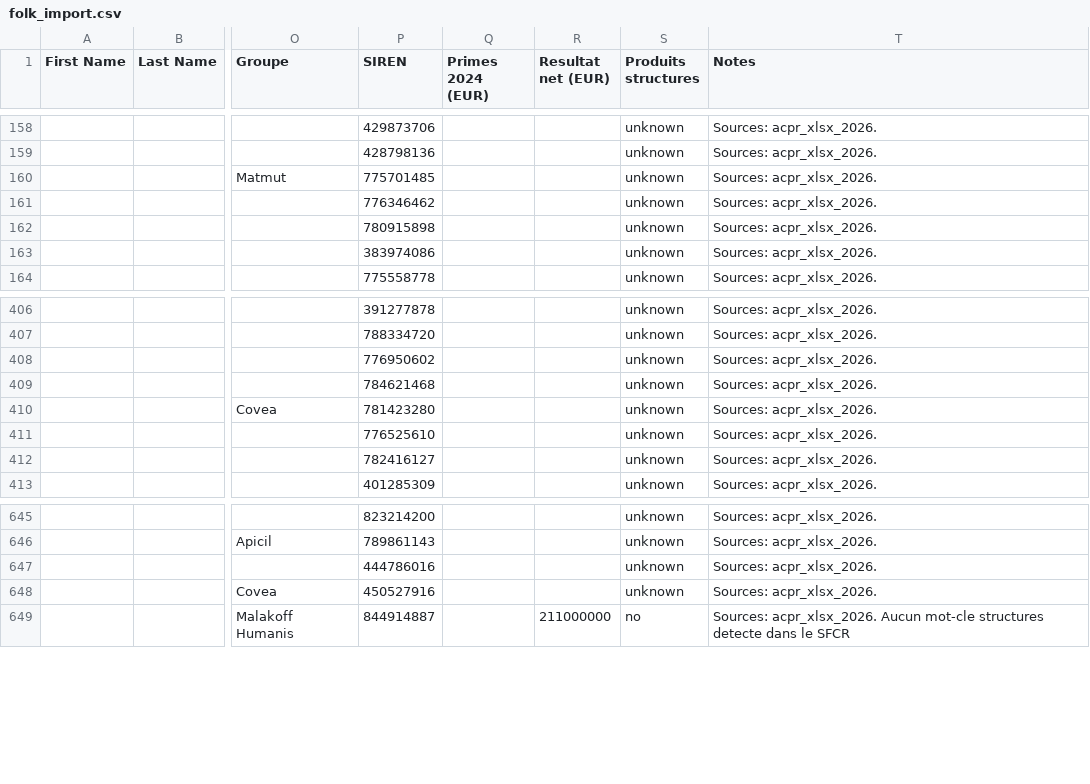
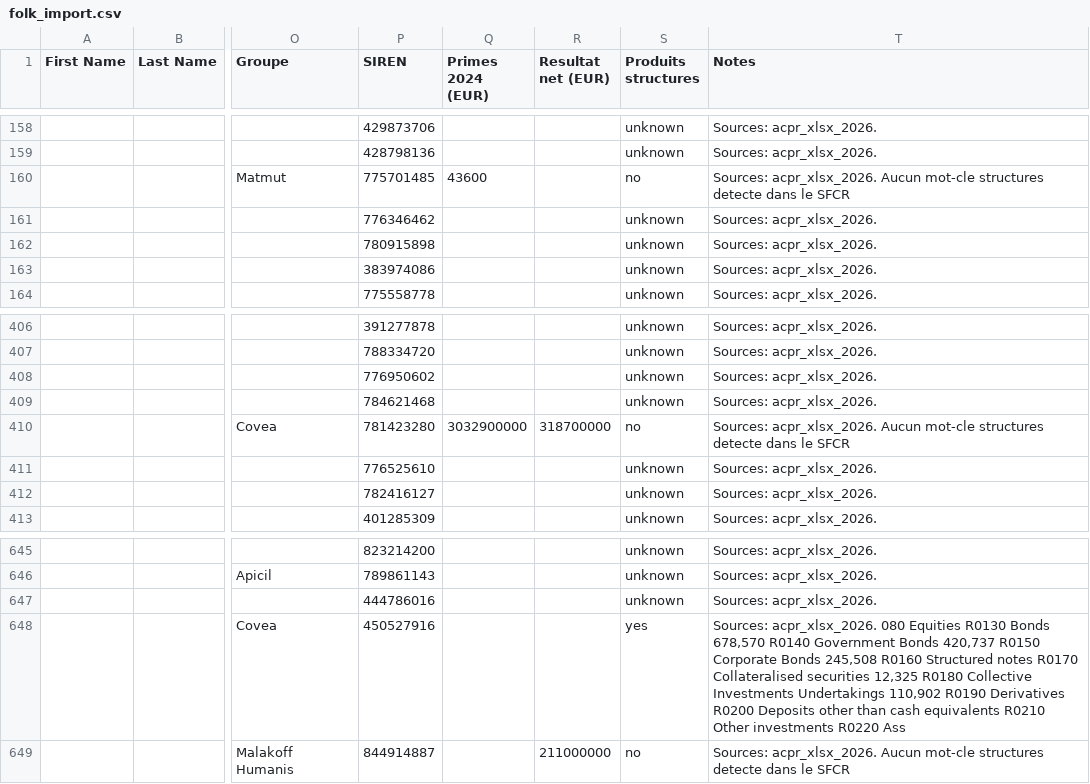
Before and after one commit to lsebah/mutuelles-monitor, a CSV file: docs/data/folk_import.csv, drawn as a sheet; only a part is shown, gaps mark what is left out; the diff names each change by its address in the sheet, - before the commit and + after, or states it on an @@ line.

```diff
--- a/docs/data/folk_import.csv
+++ b/docs/data/folk_import.csv
-Q160 (Primes 2024 (EUR)): (empty)
+Q160 (Primes 2024 (EUR)): 43600
-S160 (Produits structures): unknown
+S160 (Produits structures): no
-T160 (Notes): Sources: acpr_xlsx_2026.
+T160 (Notes): Sources: acpr_xlsx_2026. Aucun mot-cle structures detecte dans le SFCR
-Q410 (Primes 2024 (EUR)): (empty)
+Q410 (Primes 2024 (EUR)): 3032900000
-R410 (Resultat net (EUR)): (empty)
+R410 (Resultat net (EUR)): 318700000
-S410 (Produits structures): unknown
+S410 (Produits structures): no
-T410 (Notes): Sources: acpr_xlsx_2026.
+T410 (Notes): Sources: acpr_xlsx_2026. Aucun mot-cle structures detecte dans le SFCR
-S648 (Produits structures): unknown
+S648 (Produits structures): yes
-T648 (Notes): Sources: acpr_xlsx_2026.
+T648 (Notes): Sources: acpr_xlsx_2026. 080 Equities R0130 Bonds 678,570 R0140 Government Bonds 420,737 R0150 Corporate Bonds 245,508 R0160 Structured notes R0170 Collateralised securities 12,325 R0180 Collective Investments Undertakings 110,902 R0190 Derivatives R0200 Deposits other than cash equivalents R0210 Other investments R0220 Ass
```
Also changed, not shown: 3 other files.
